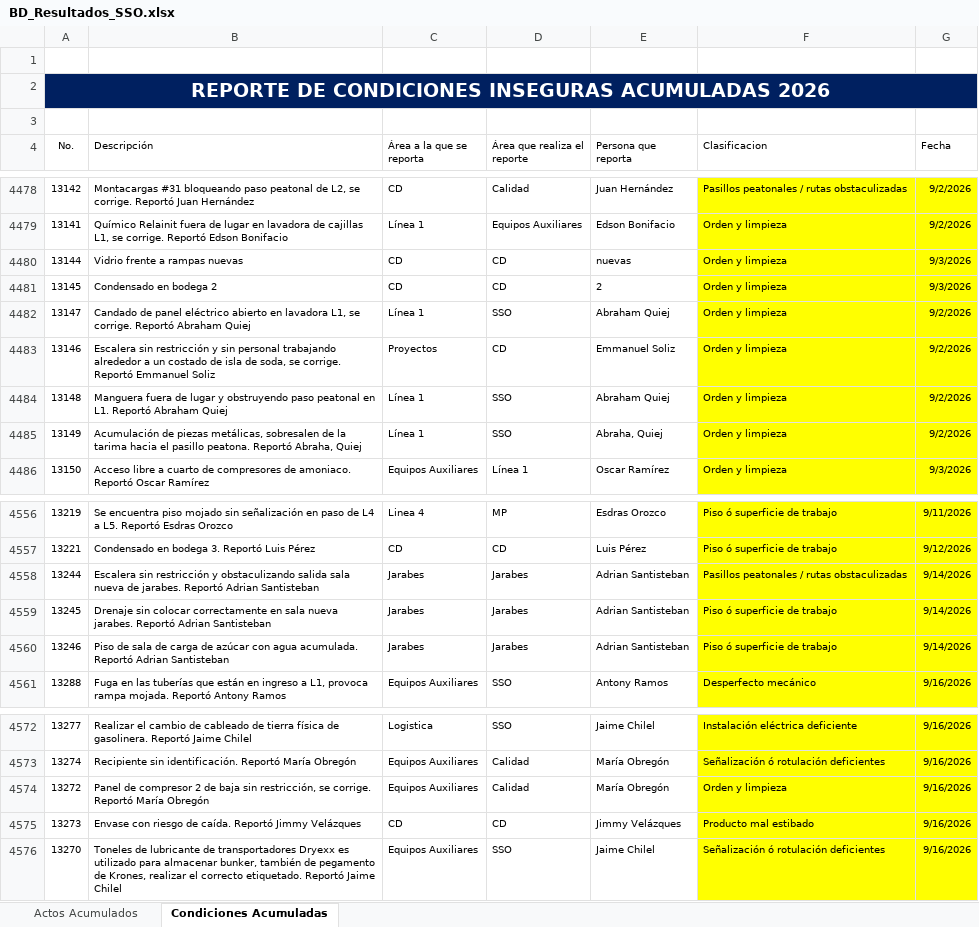
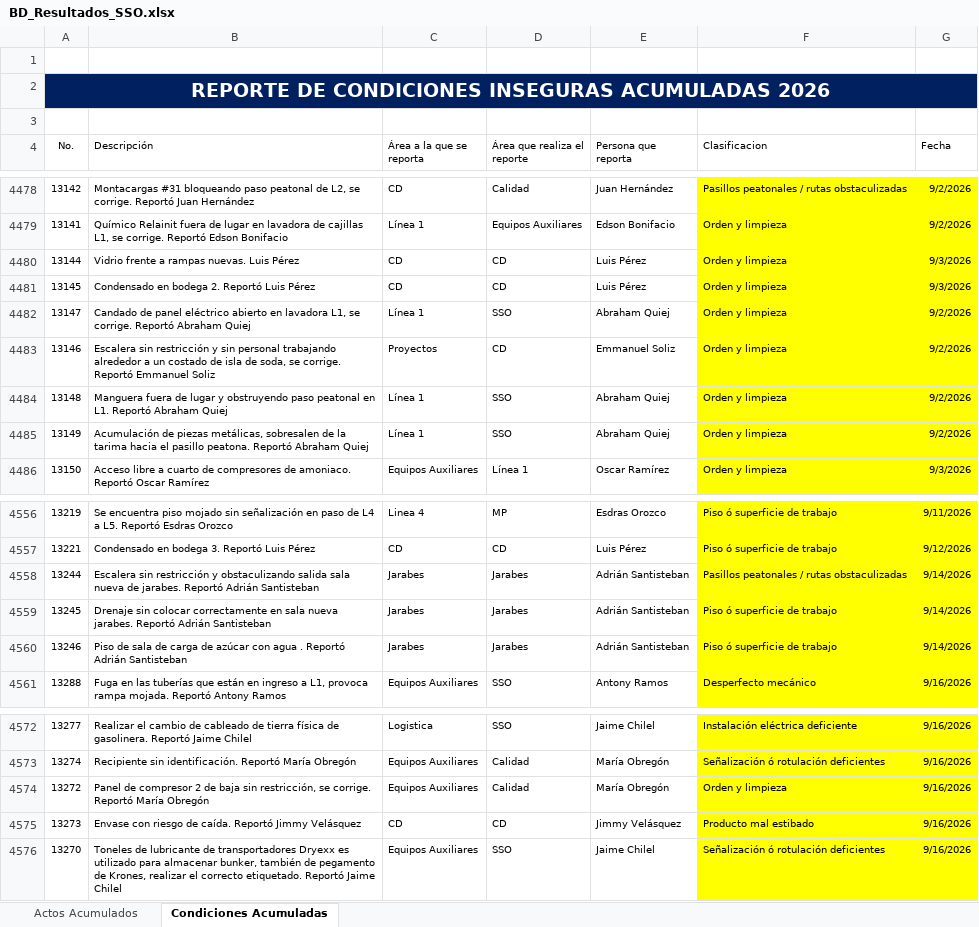
Before and after one commit to gestorssocuyo2026/DASHBOARDACTOSYCONDICIONES, an Excel workbook: BD_Resultados_SSO.xlsx, sheet Condiciones Acumuladas, drawn as a sheet; only a part is shown, gaps mark what is left out; values as stored, in another font and other column widths than the file's, no borders; table styles not drawn; the diff covers the shown part only; the diff names each change by its address in the sheet, - before the commit and + after, or states it on an @@ line.

```diff
--- a/BD_Resultados_SSO.xlsx (sheet Condiciones Acumuladas)
+++ b/BD_Resultados_SSO.xlsx (sheet Condiciones Acumuladas)
-B4480 (Descripción): Vidrio frente a rampas nuevas
+B4480 (Descripción): Vidrio frente a rampas nuevas. Luis Pérez
-E4480 (Persona que reporta): nuevas
+E4480 (Persona que reporta): Luis Pérez
-B4481 (Descripción): Condensado en bodega 2
+B4481 (Descripción): Condensado en bodega 2. Reportó Luis Pérez
-E4481 (Persona que reporta): 2
+E4481 (Persona que reporta): Luis Pérez
-B4485 (Descripción): …peatona. Reportó Abraha, Quiej
+B4485 (Descripción): …peatona. Reportó Abraham Quiej
-E4485 (Persona que reporta): Abraha, Quiej
+E4485 (Persona que reporta): Abraham Quiej
-B4558 (Descripción): …jarabes. Reportó Adrian Santisteban
+B4558 (Descripción): …jarabes. Reportó Adrián Santisteban
-E4558:E4560 (Persona que reporta): Adrian Santisteban
+E4558:E4560 (Persona que reporta): Adrián Santisteban
-B4559 (Descripción): …jarabes. Reportó Adrian Santisteban
+B4559 (Descripción): …jarabes. Reportó Adrián Santisteban
-B4560 (Descripción): …con agua acumulada. Reportó Adrian Santisteban
+B4560 (Descripción): …con agua . Reportó Adrián Santisteban
-B4575 (Descripción): …Reportó Jimmy Velázques
+B4575 (Descripción): …Reportó Jimmy Velásquez
-E4575 (Persona que reporta): Jimmy Velázques
+E4575 (Persona que reporta): Jimmy Velásquez
```
Also changed, not shown: 39 added rows elsewhere in this sheet, sheet Actos Acumulados.
